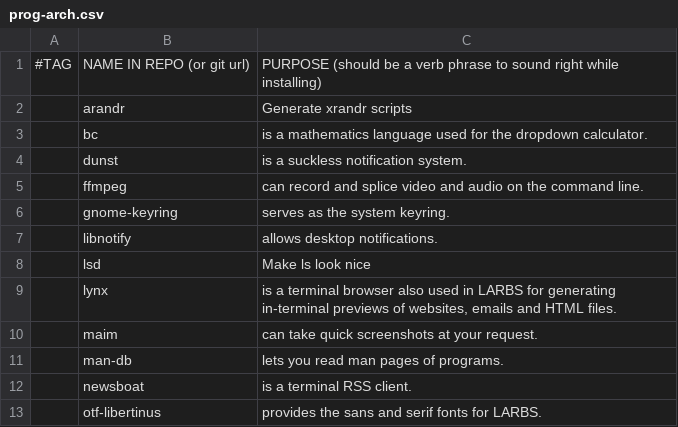
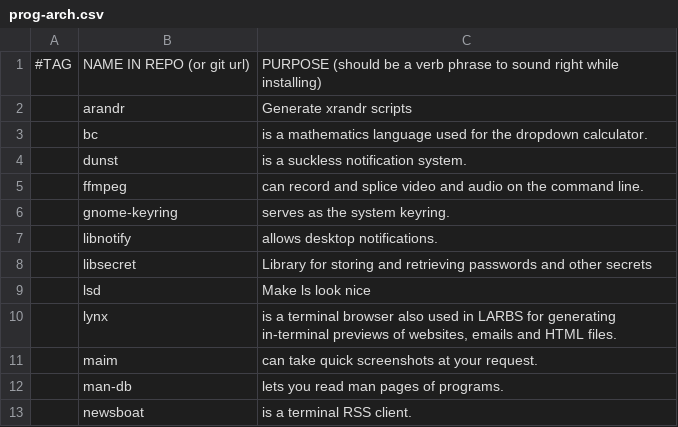
Before and after one commit to alexb7711/DARBS, a CSV file: prog-lists/prog-arch.csv, drawn as a sheet; only a part is shown; the shorter side is filled out with more unchanged rows.

```diff
--- a/prog-lists/prog-arch.csv
+++ b/prog-lists/prog-arch.csv
@@ -7,2 +7,3 @@
 ,libnotify,"allows desktop notifications."
+,libsecret, "Library for storing and retrieving passwords and other secrets"
 ,lsd, "Make ls look nice"
```
Also changed, not shown: prog-lists/prog-debian.csv.
